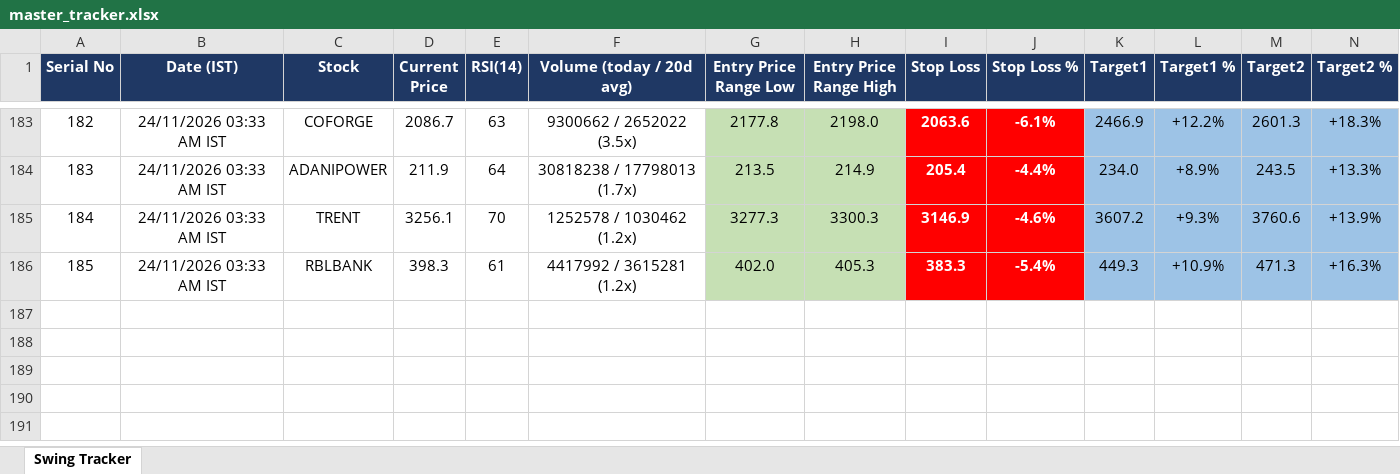
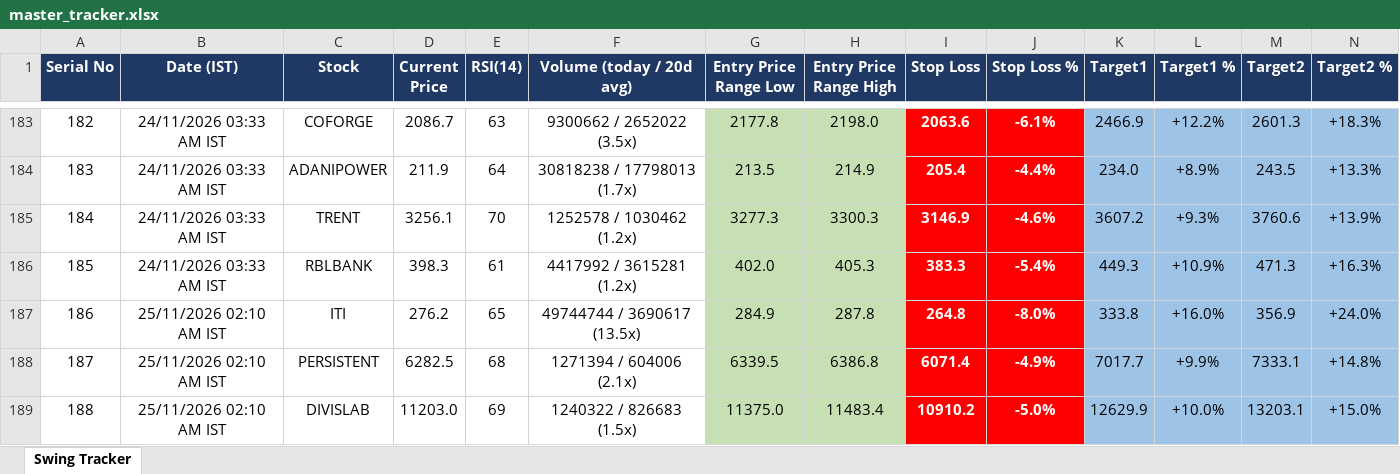
Before and after one commit to Jinish2023/nse-3-piller-hunter, an Excel workbook: master_tracker.xlsx, sheet Swing Tracker, drawn as a sheet; only a part is shown, gaps mark what is left out; values as stored, in another font and other column widths than the file's, no borders; rows hold the shown columns only; the diff names each change by its address in the sheet, - before the commit and + after, or states it on an @@ line.

```diff
--- a/master_tracker.xlsx (sheet Swing Tracker)
+++ b/master_tracker.xlsx (sheet Swing Tracker)
+row 187: 186 | 25/11/2026 02:10 AM IST | ITI | 276.2 | 65 | 49744744 / 3690617 (13.5x) | 284.9 | 287.8 | 264.8 | -8.0% | 333.8 | +16.0% | 356.9 | +24.0%
+row 188: 187 | 25/11/2026 02:10 AM IST | PERSISTENT | 6282.5 | 68 | 1271394 / 604006 (2.1x) | 6339.5 | 6386.8 | 6071.4 | -4.9% | 7017.7 | +9.9% | 7333.1 | +14.8%
+row 189: 188 | 25/11/2026 02:10 AM IST | DIVISLAB | 11203.0 | 69 | 1240322 / 826683 (1.5x) | 11375.0 | 11483.4 | 10910.2 | -5.0% | 12629.9 | +10.0% | 13203.1 | +15.0%
```
